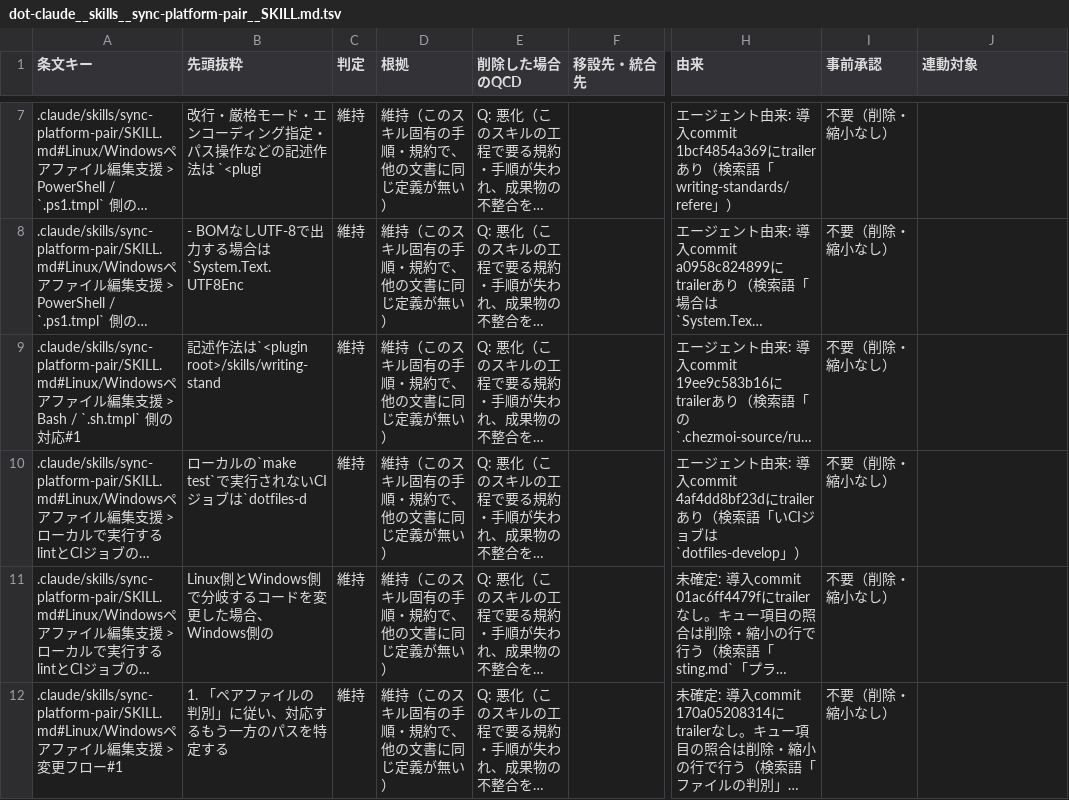
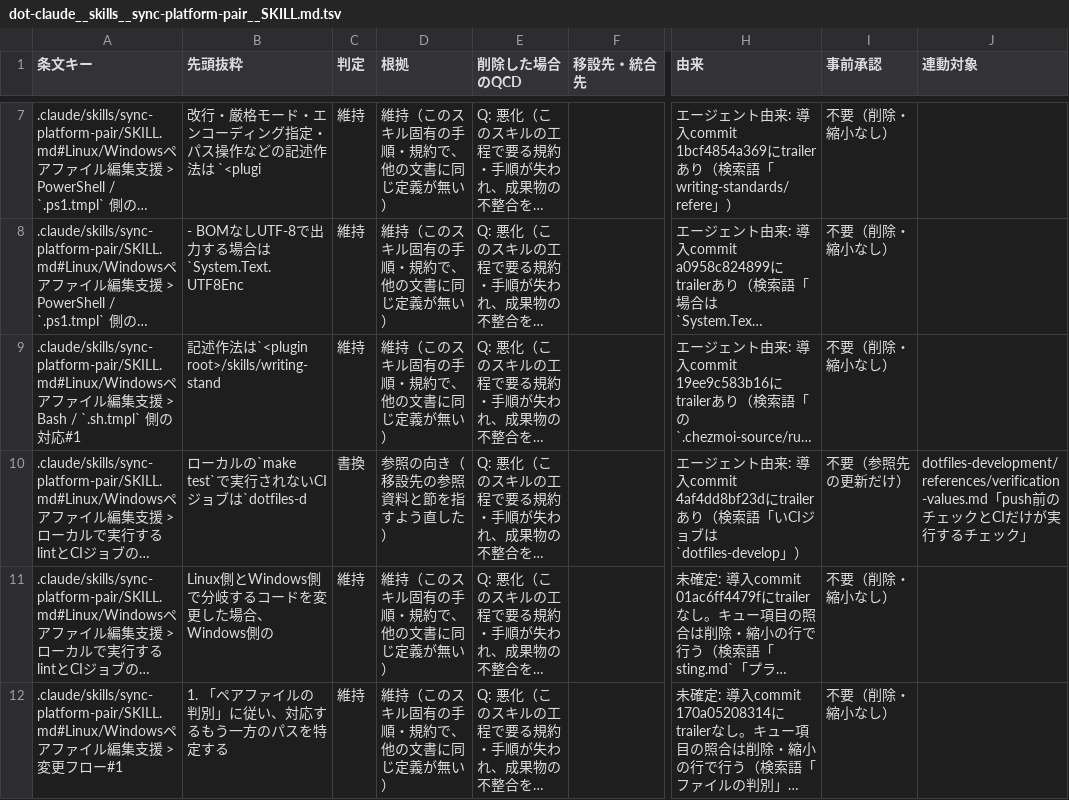
Before and after one commit to ak110/dotfiles, a TSV file: docs/development/norm-restructure/dot-claude__skills__sync-platform-pair__SKILL.md.tsv, drawn as a sheet; only a part is shown, gaps mark what is left out; long unchanged cells end in …; the diff names each change by its address in the sheet, - before the commit and + after, or states it on an @@ line.

```diff
--- a/docs/development/norm-restructure/dot-claude__skills__sync-platform-pair__SKILL.md.tsv
+++ b/docs/development/norm-restructure/dot-claude__skills__sync-platform-pair__SKILL.md.tsv
-C10 (判定): 維持
+C10 (判定): 書換
-D10 (根拠): 維持（このスキル固有の手順・規約で、他の文書に同じ定義が無い）
+D10 (根拠): 参照の向き（移設先の参照資料と節を指すよう直した）
-I10 (事前承認): 不要（削除・縮小なし）
+I10 (事前承認): 不要（参照先の更新だけ）
-J10 (連動対象): (empty)
+J10 (連動対象): dotfiles-development/references/verification-values.md「push前のチェックとCIだけが実行するチェック」
```
Also changed, not shown: docs/development/norm-restructure/dot-claude__skills__dotfiles-development__SKILL.md.tsv, docs/development/norm-restructure/dot-claude__skills__pytools-edit__SKILL.md.tsv, 10 other files.
